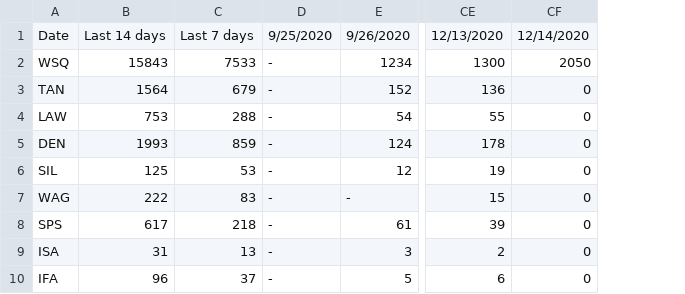
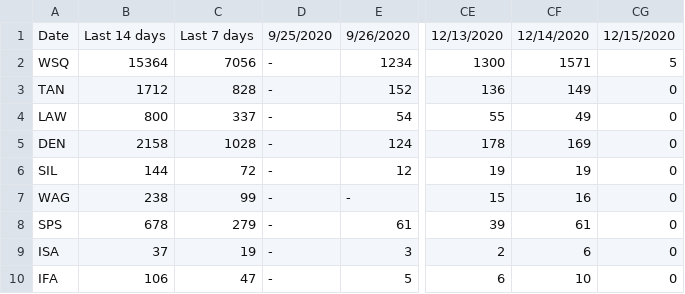
Before and after one commit to violettracker/nyutracker, a CSV file: dynamic/nyu_bycampus_tests.csv, drawn as a sheet; only a part is shown, gaps mark what is left out; removed rows and columns are numbered as before the commit, all else as after; the diff names each change by its address in the sheet, - before the commit and + after, or states it on an @@ line.

```diff
--- a/dynamic/nyu_bycampus_tests.csv
+++ b/dynamic/nyu_bycampus_tests.csv
-column B, rows 1-10: Last 14 days | 15843 | 1564 | 753 | 1993 | 125 | 222 | 617 | 31 | 96
-column C, rows 1-10: Last 7 days | 7533 | 679 | 288 | 859 | 53 | 83 | 218 | 13 | 37
+column B, rows 1-10: Last 14 days | 15364 | 1712 | 800 | 2158 | 144 | 238 | 678 | 37 | 106
+column C, rows 1-10: Last 7 days | 7056 | 828 | 337 | 1028 | 72 | 99 | 279 | 19 | 47
+column CF, rows 1-10: 12/14/2020 | 1571 | 149 | 49 | 169 | 19 | 16 | 61 | 6 | 10
-CG1: 12/14/2020
+CG1: 12/15/2020
-CG2: 2050
+CG2: 5
```
Also changed, not shown: dynamic/nyu_bycampus.csv, dynamic/nyu_covidstats.csv, 2 other files.
